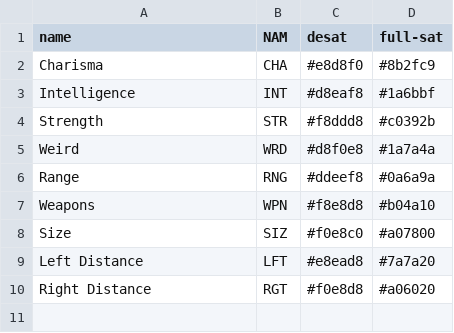
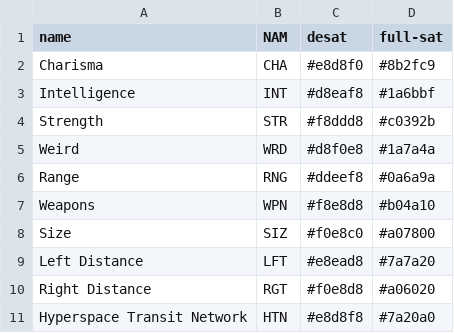
Before and after one commit to albx79/uncharted-void, a CSV file: data/attrs.csv, drawn as a sheet; the diff names each change by its address in the sheet, - before the commit and + after, or states it on an @@ line.

Commit message:
color for htn

```diff
--- a/data/attrs.csv
+++ b/data/attrs.csv
+row 11: Hyperspace Transit Network | HTN | #e8d8f8 | #7a20a0
```
